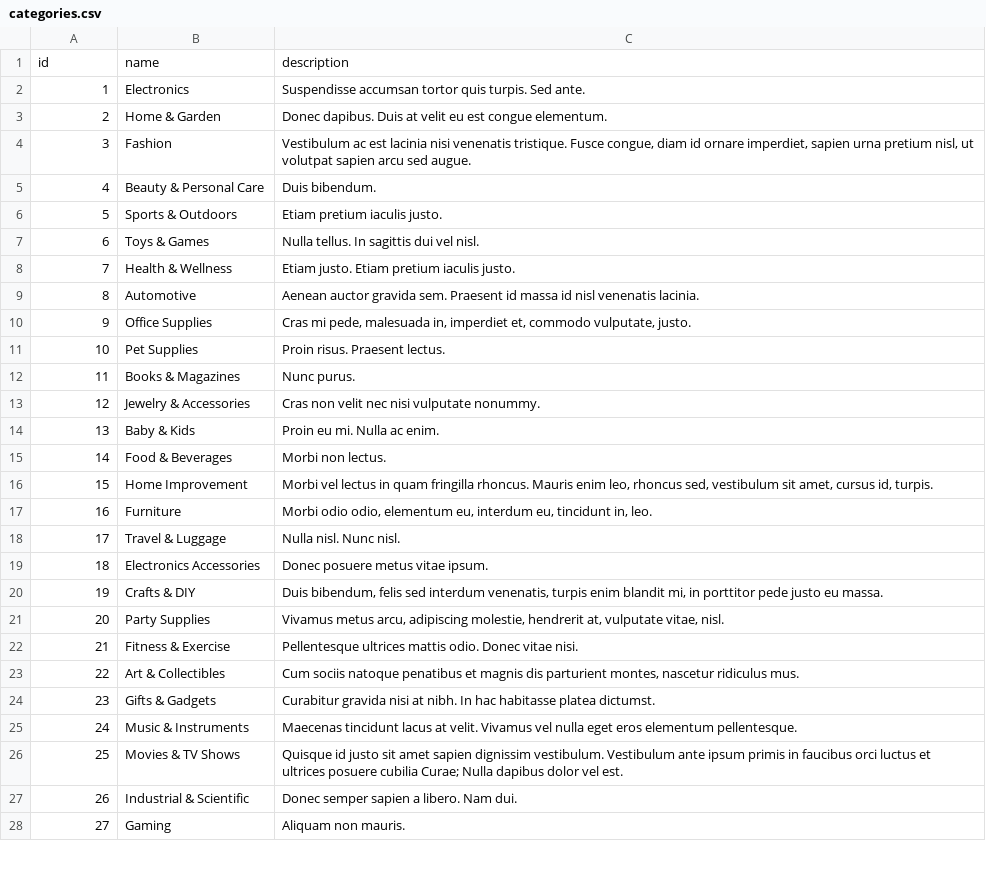
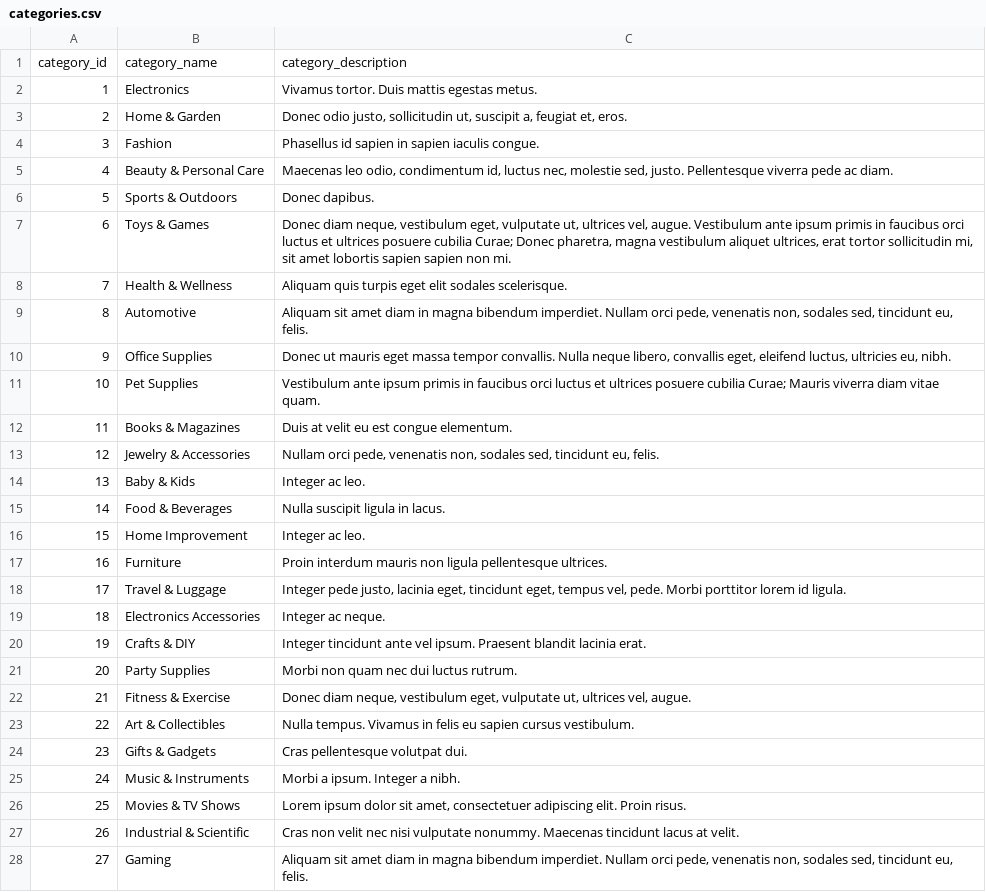
Before and after one commit to pomprodpran/DM-Group-2, a CSV file: data_upload/categories.csv, drawn as a sheet; only a part is shown; the diff covers the shown part only.

```diff
--- a/data_upload/categories.csv
+++ b/data_upload/categories.csv
@@ -1,28 +1,28 @@
-id,name,description
-1,Electronics,Suspendisse accumsan tortor quis turpis. Sed ante.
-2,Home & Garden,Donec dapibus. Duis at velit eu est congue elementum.
-3,Fashion,"Vestibulum ac est lacinia nisi venenatis tristique. Fusce congue, diam id ornare imperdiet, sapien urna pretium nisl, ut volutpat sapien arcu sed augue."
-4,Beauty & Personal Care,Duis bibendum.
-5,Sports & Outdoors,Etiam pretium iaculis justo.
-6,Toys & Games,Nulla tellus. In sagittis dui vel nisl.
-7,Health & Wellness,Etiam justo. Etiam pretium iaculis justo.
-8,Automotive,Aenean auctor gravida sem. Praesent id massa id nisl venenatis lacinia.
-9,Office Supplies,"Cras mi pede, malesuada in, imperdiet et, commodo vulputate, justo."
-10,Pet Supplies,Proin risus. Praesent lectus.
-11,Books & Magazines,Nunc purus.
-12,Jewelry & Accessories,Cras non velit nec nisi vulputate nonummy.
-13,Baby & Kids,Proin eu mi. Nulla ac enim.
-14,Food & Beverages,Morbi non lectus.
-15,Home Improvement,"Morbi vel lectus in quam fringilla rhoncus. Mauris enim leo, rhoncus sed, vestibulum sit amet, cursus id, turpis."
-16,Furniture,"Morbi odio odio, elementum eu, interdum eu, tincidunt in, leo."
-17,Travel & Luggage,Nulla nisl. Nunc nisl.
-18,Electronics Accessories,Donec posuere metus vitae ipsum.
-19,Crafts & DIY,"Duis bibendum, felis sed interdum venenatis, turpis enim blandit mi, in porttitor pede justo eu massa."
-20,Party Supplies,"Vivamus metus arcu, adipiscing molestie, hendrerit at, vulputate vitae, nisl."
-21,Fitness & Exercise,Pellentesque ultrices mattis odio. Donec vitae nisi.
-22,Art & Collectibles,"Cum sociis natoque penatibus et magnis dis parturient montes, nascetur ridiculus mus."
-23,Gifts & Gadgets,Curabitur gravida nisi at nibh. In hac habitasse platea dictumst.
-24,Music & Instruments,Maecenas tincidunt lacus at velit. Vivamus vel nulla eget eros elementum pellentesque.
-25,Movies & TV Shows,Quisque id justo sit amet sapien dignissim vestibulum. Vestibulum ante ipsum primis in faucibus orci luctus et ultrices posuere cubilia Curae; Nulla dapibus dolor vel est.
-26,Industrial & Scientific,Donec semper sapien a libero. Nam dui.
-27,Gaming,Aliquam non mauris.
+category_id,category_name,category_description
+1,Electronics,Vivamus tortor. Duis mattis egestas metus.
+2,Home & Garden,"Donec odio justo, sollicitudin ut, suscipit a, feugiat et, eros."
+3,Fashion,Phasellus id sapien in sapien iaculis congue.
+4,Beauty & Personal Care,"Maecenas leo odio, condimentum id, luctus nec, molestie sed, justo. Pellentesque viverra pede ac diam."
+5,Sports & Outdoors,Donec dapibus.
+6,Toys & Games,"Donec diam neque, vestibulum eget, vulputate ut, ultrices vel, augue. Vestibulum ante ipsum primis in faucibus orci luctus et ultrices posuere cubilia Curae; Donec pharetra, magna vestibulum aliquet ultrices, erat tortor sollicitudin mi, sit amet lobortis sapien sapien non mi."
+7,Health & Wellness,Aliquam quis turpis eget elit sodales scelerisque.
+8,Automotive,"Aliquam sit amet diam in magna bibendum imperdiet. Nullam orci pede, venenatis non, sodales sed, tincidunt eu, felis."
+9,Office Supplies,"Donec ut mauris eget massa tempor convallis. Nulla neque libero, convallis eget, eleifend luctus, ultricies eu, nibh."
+10,Pet Supplies,Vestibulum ante ipsum primis in faucibus orci luctus et ultrices posuere cubilia Curae; Mauris viverra diam vitae quam.
+11,Books & Magazines,Duis at velit eu est congue elementum.
+12,Jewelry & Accessories,"Nullam orci pede, venenatis non, sodales sed, tincidunt eu, felis."
+13,Baby & Kids,Integer ac leo.
+14,Food & Beverages,Nulla suscipit ligula in lacus.
+15,Home Improvement,Integer ac leo.
+16,Furniture,Proin interdum mauris non ligula pellentesque ultrices.
+17,Travel & Luggage,"Integer pede justo, lacinia eget, tincidunt eget, tempus vel, pede. Morbi porttitor lorem id ligula."
+18,Electronics Accessories,Integer ac neque.
+19,Crafts & DIY,Integer tincidunt ante vel ipsum. Praesent blandit lacinia erat.
+20,Party Supplies,Morbi non quam nec dui luctus rutrum.
+21,Fitness & Exercise,"Donec diam neque, vestibulum eget, vulputate ut, ultrices vel, augue."
+22,Art & Collectibles,Nulla tempus. Vivamus in felis eu sapien cursus vestibulum.
+23,Gifts & Gadgets,Cras pellentesque volutpat dui.
+24,Music & Instruments,Morbi a ipsum. Integer a nibh.
+25,Movies & TV Shows,"Lorem ipsum dolor sit amet, consectetuer adipiscing elit. Proin risus."
+26,Industrial & Scientific,Cras non velit nec nisi vulputate nonummy. Maecenas tincidunt lacus at velit.
+27,Gaming,"Aliquam sit amet diam in magna bibendum imperdiet. Nullam orci pede, venenatis non, sodales sed, tincidunt eu, felis."
```
Also changed, not shown: 3 edited cells elsewhere in this file, data_upload/advertisements.csv, data_upload/customers.csv, 7 other files.
